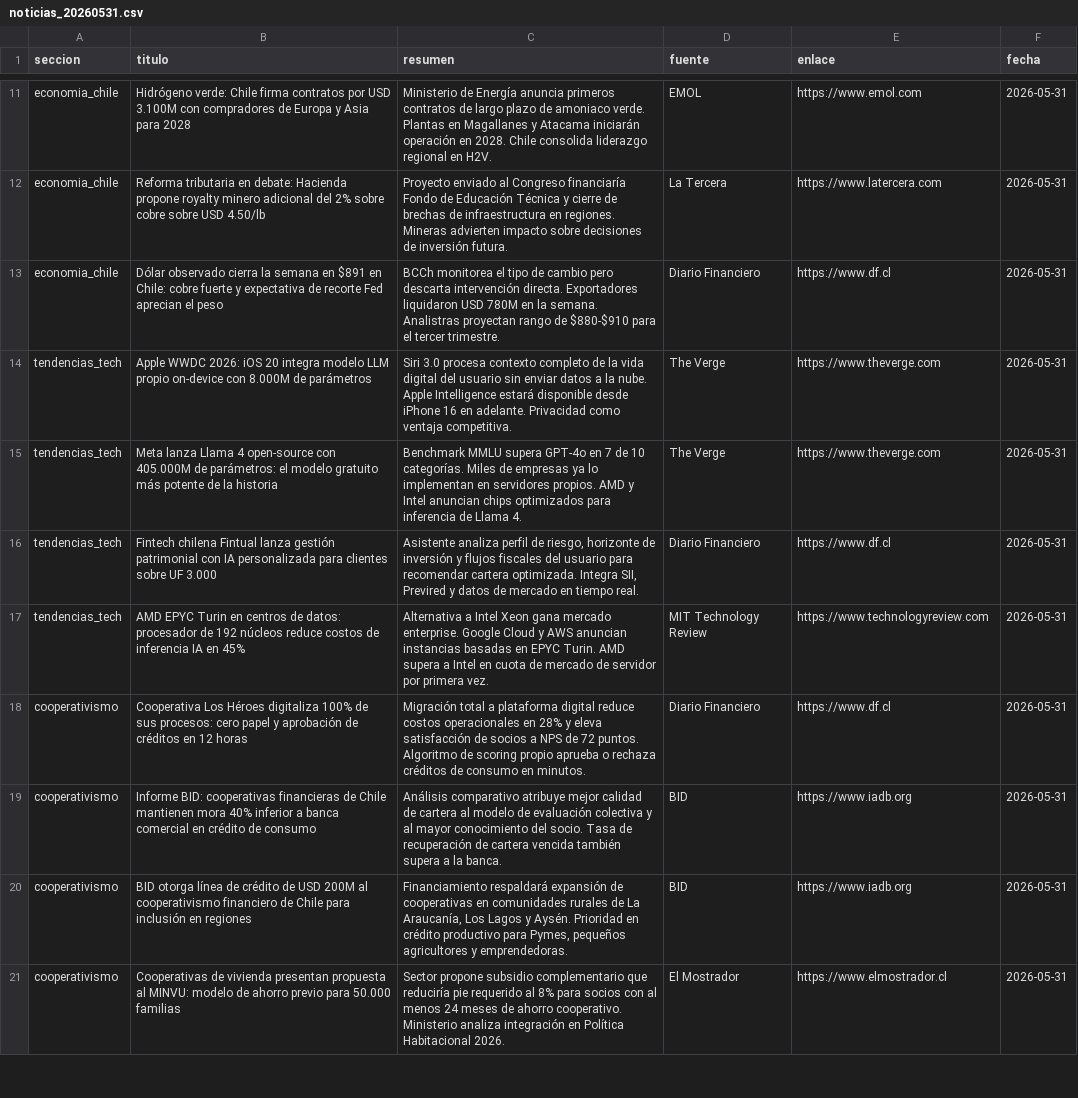
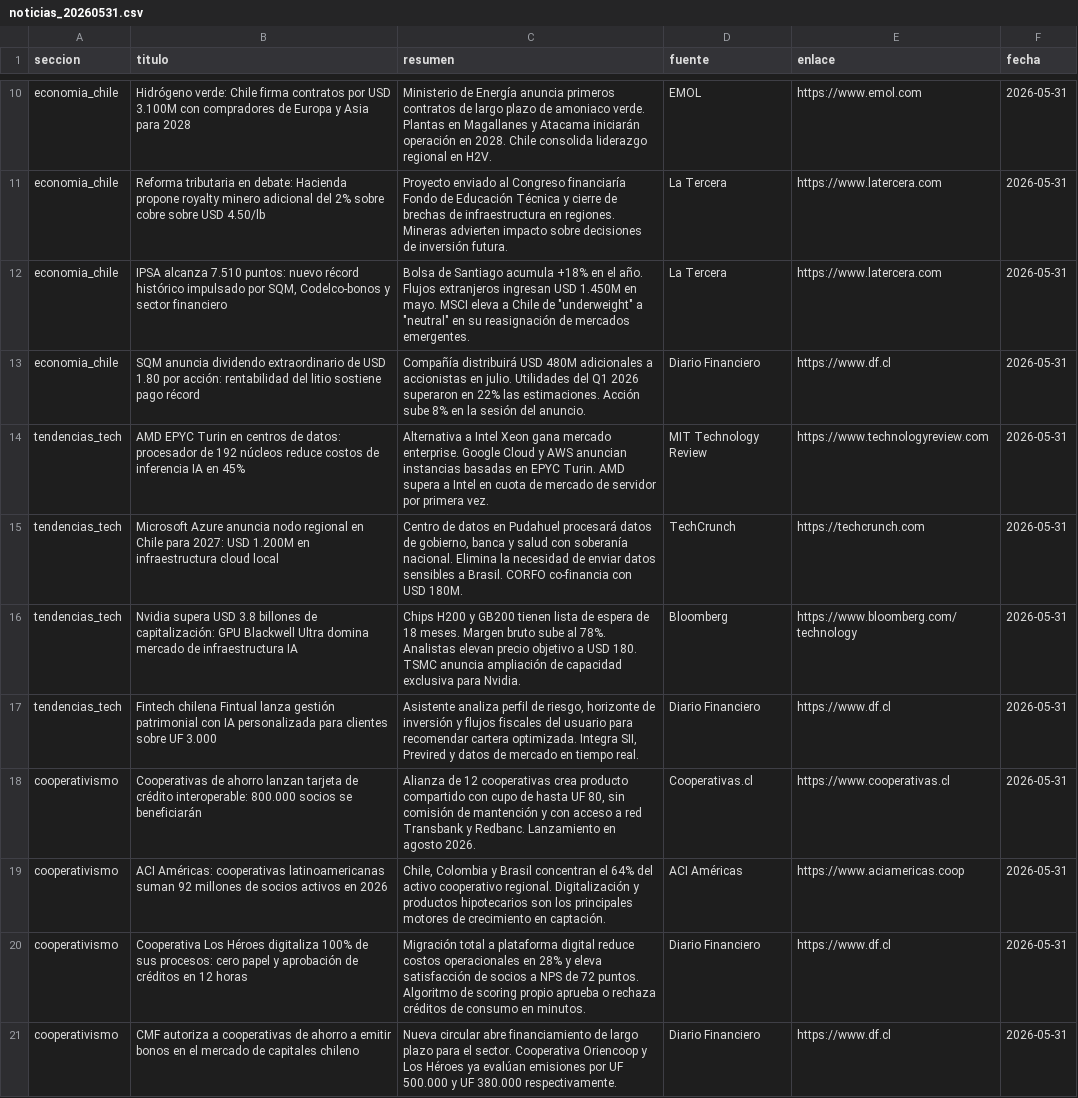
Before and after one commit to erickfranciscohernandez/financiero, a CSV file: noticias_20260531.csv, drawn as a sheet; only a part is shown, gaps mark what is left out; removed rows and columns are numbered as before the commit, all else as after; the diff covers the shown part only; the diff names each change by its address in the sheet, - before the commit and + after, or states it on an @@ line.

```diff
--- a/noticias_20260531.csv
+++ b/noticias_20260531.csv
+row 12: economia_chile | IPSA alcanza 7.510 puntos: nuevo récord histórico impulsado por SQM, Codelco-bonos y sector financiero | Bolsa de Santiago acumula +18% en el año. Flujos extranjeros ingresan USD 1.450M en mayo. MSCI eleva a Chile de "underweight" a "neutral" en su reasignación de mercados emergentes. | La Tercera | https://www.latercera.com | 2026-05-31
-B13 (titulo): Dólar observado cierra la semana en $891 en Chile: cobre fuerte y expectativa de recorte Fed aprecian el peso
+B13 (titulo): SQM anuncia dividendo extraordinario de USD 1.80 por acción: rentabilidad del litio sostiene pago récord
-C13 (resumen): BCCh monitorea el tipo de cambio pero descarta intervención directa. Exportadores liquidaron USD 780M en la semana. Analistras proyectan rango de $880-$910 para el tercer trimestre.
+C13 (resumen): Compañía distribuirá USD 480M adicionales a accionistas en julio. Utilidades del Q1 2026 superaron en 22% las estimaciones. Acción sube 8% en la sesión del anuncio.
-B14 (titulo): Apple WWDC 2026: iOS 20 integra modelo LLM propio on-device con 8.000M de parámetros
+B14 (titulo): AMD EPYC Turin en centros de datos: procesador de 192 núcleos reduce costos de inferencia IA en 45%
-C14 (resumen): Siri 3.0 procesa contexto completo de la vida digital del usuario sin enviar datos a la nube. Apple Intelligence estará disponible desde iPhone 16 en adelante. Privacidad como ventaja competitiva.
+C14 (resumen): Alternativa a Intel Xeon gana mercado enterprise. Google Cloud y AWS anuncian instancias basadas en EPYC Turin. AMD supera a Intel en cuota de mercado de servidor por primera vez.
-D14 (fuente): The Verge
+D14 (fuente): MIT Technology Review
-E14 (enlace): https://www.theverge.com
+E14 (enlace): https://www.technologyreview.com
-B15 (titulo): Meta lanza Llama 4 open-source con 405.000M de parámetros: el modelo gratuito más potente de la historia
+B15 (titulo): Microsoft Azure anuncia nodo regional en Chile para 2027: USD 1.200M en infraestructura cloud local
-C15 (resumen): Benchmark MMLU supera GPT-4o en 7 de 10 categorías. Miles de empresas ya lo implementan en servidores propios. AMD y Intel anuncian chips optimizados para inferencia de Llama 4.
+C15 (resumen): Centro de datos en Pudahuel procesará datos de gobierno, banca y salud con soberanía nacional. Elimina la necesidad de enviar datos sensibles a Brasil. CORFO co-financia con USD 180M.
-D15 (fuente): The Verge
+D15 (fuente): TechCrunch
-E15 (enlace): https://www.theverge.com
+E15 (enlace): https://techcrunch.com
+row 16: tendencias_tech | Nvidia supera USD 3.8 billones de capitalización: GPU Blackwell Ultra domina mercado de infraestructura IA | Chips H200 y GB200 tienen lista de espera de 18 meses. Margen bruto sube al 78%. Analistas elevan precio objetivo a USD 180. TSMC anuncia ampliación de capacidad exclusiva para Nvidia. | Bloomberg | https://www.bloomberg.com/technology | 2026-05-31
-row 17: tendencias_tech | AMD EPYC Turin en centros de datos: procesador de 192 núcleos reduce costos de inferencia IA en 45% | Alternativa a Intel Xeon gana mercado enterprise. Google Cloud y AWS anuncian instancias basadas en EPYC Turin. AMD supera a Intel en cuota de mercado de servidor por primera vez. | MIT Technology Review | https://www.technologyreview.com | 2026-05-31
+row 18: cooperativismo | Cooperativas de ahorro lanzan tarjeta de crédito interoperable: 800.000 socios se beneficiarán | Alianza de 12 cooperativas crea producto compartido con cupo de hasta UF 80, sin comisión de mantención y con acceso a red Transbank y Redbanc. Lanzamiento en agosto 2026. | Cooperativas.cl | https://www.cooperativas.cl | 2026-05-31
+row 19: cooperativismo | ACI Américas: cooperativas latinoamericanas suman 92 millones de socios activos en 2026 | Chile, Colombia y Brasil concentran el 64% del activo cooperativo regional. Digitalización y productos hipotecarios son los principales motores de crecimiento en captación. | ACI Américas | https://www.aciamericas.coop | 2026-05-31
-row 19: cooperativismo | Informe BID: cooperativas financieras de Chile mantienen mora 40% inferior a banca comercial en crédito de consumo | Análisis comparativo atribuye mejor calidad de cartera al modelo de evaluación colectiva y al mayor conocimiento del socio. Tasa de recuperación de cartera vencida también supera a la banca. | BID | https://www.iadb.org | 2026-05-31
-row 20: cooperativismo | BID otorga línea de crédito de USD 200M al cooperativismo financiero de Chile para inclusión en regiones | Financiamiento respaldará expansión de cooperativas en comunidades rurales de La Araucanía, Los Lagos y Aysén. Prioridad en crédito productivo para Pymes, pequeños agricultores y emprendedoras. | BID | https://www.iadb.org | 2026-05-31
-B21 (titulo): Cooperativas de vivienda presentan propuesta al MINVU: modelo de ahorro previo para 50.000 familias
+B21 (titulo): CMF autoriza a cooperativas de ahorro a emitir bonos en el mercado de capitales chileno
-C21 (resumen): Sector propone subsidio complementario que reduciría pie requerido al 8% para socios con al menos 24 meses de ahorro cooperativo. Ministerio analiza integración en Política Habitacional 2026.
+C21 (resumen): Nueva circular abre financiamiento de largo plazo para el sector. Cooperativa Oriencoop y Los Héroes ya evalúan emisiones por UF 500.000 y UF 380.000 respectivamente.
-D21 (fuente): El Mostrador
+D21 (fuente): Diario Financiero
-E21 (enlace): https://www.elmostrador.cl
+E21 (enlace): https://www.df.cl
```
Also changed, not shown: 8 added rows, 9 removed rows, 2 moved rows and 7 edited cells elsewhere in this file, 8 other files.
